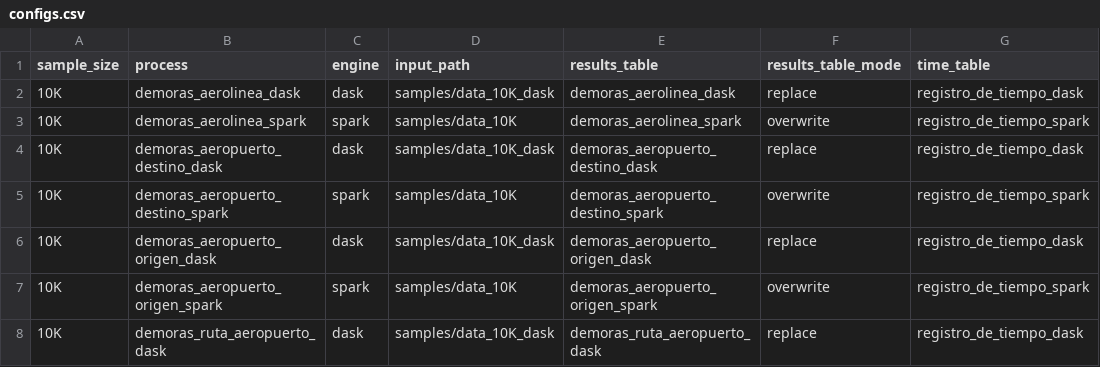
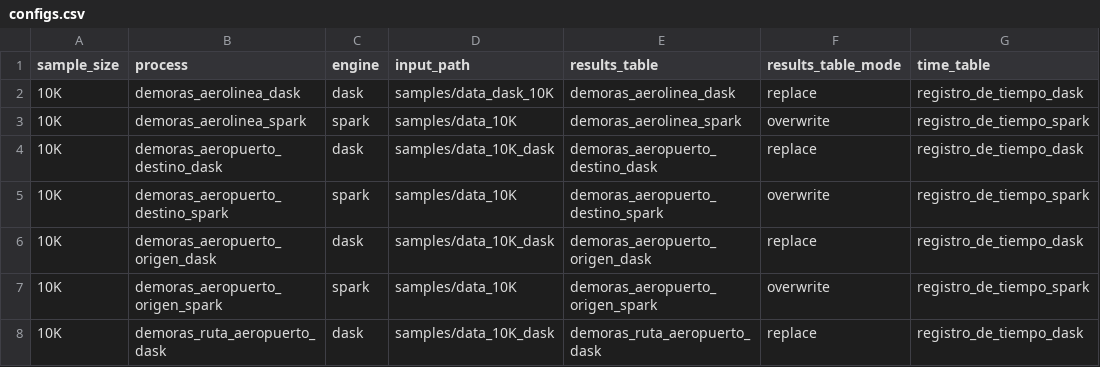
Before and after one commit to ikerforce/spark-rita, a CSV file: conf/base/configs.csv, drawn as a sheet; only a part is shown; the diff names each change by its address in the sheet, - before the commit and + after, or states it on an @@ line.

Commit message:
Cambié el archivo que lee el proceso de dask de 10K

```diff
--- a/conf/base/configs.csv
+++ b/conf/base/configs.csv
-D2 (input_path): samples/data_10K_dask
+D2 (input_path): samples/data_dask_10K
```
